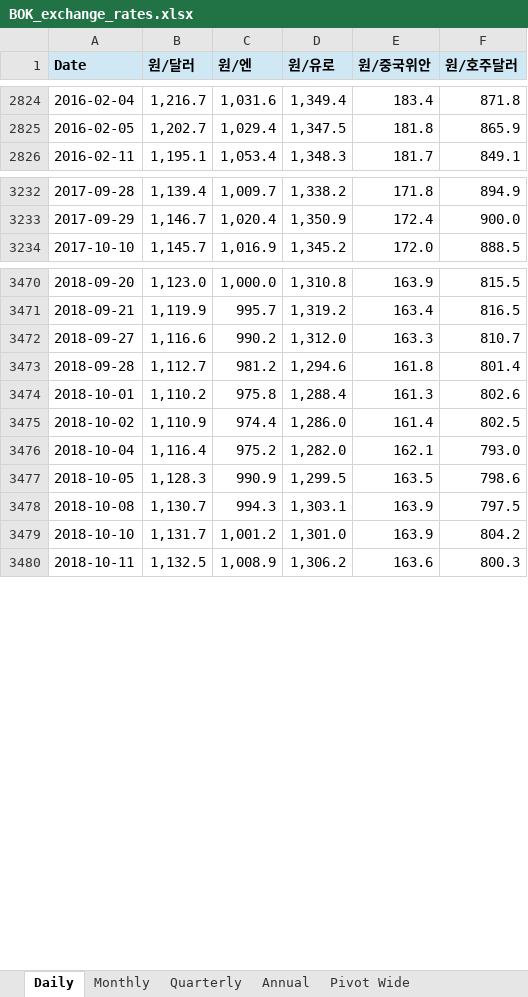
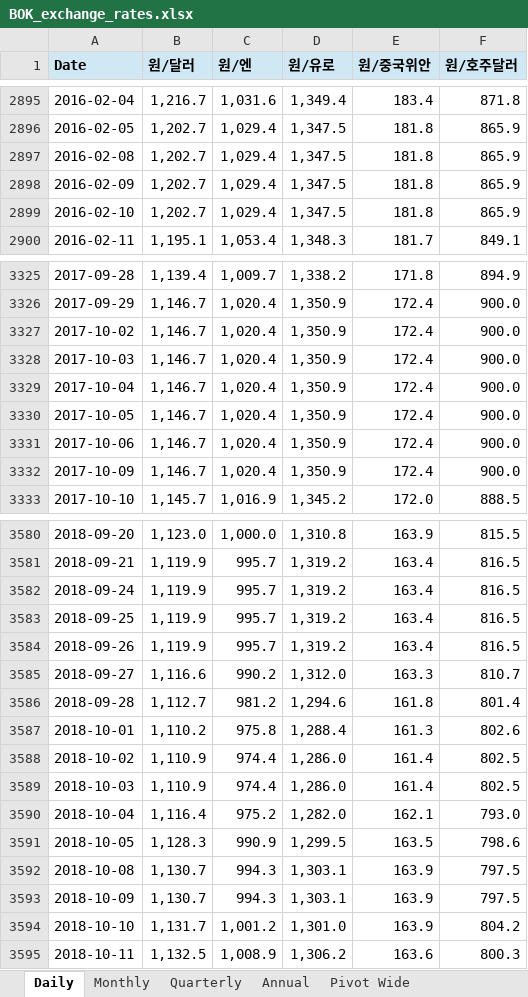
Before and after one commit to gschoie/ecos-fx-rates, an Excel workbook: output/BOK_exchange_rates.xlsx, sheet Daily, drawn as a sheet; only a part is shown, gaps mark what is left out; values as stored, in another font and other column widths than the file's, no borders; the diff covers the shown part only; the diff names each change by its address in the sheet, - before the commit and + after, or states it on an @@ line.

```diff
--- a/output/BOK_exchange_rates.xlsx (sheet Daily)
+++ b/output/BOK_exchange_rates.xlsx (sheet Daily)
+row 2897: 2016-02-08 | 1,202.7 | 1,029.4 | 1,347.5 | 181.8 | 865.9
+row 2898: 2016-02-09 | 1,202.7 | 1,029.4 | 1,347.5 | 181.8 | 865.9
+row 2899: 2016-02-10 | 1,202.7 | 1,029.4 | 1,347.5 | 181.8 | 865.9
+row 3327: 2017-10-02 | 1,146.7 | 1,020.4 | 1,350.9 | 172.4 | 900.0
+row 3328: 2017-10-03 | 1,146.7 | 1,020.4 | 1,350.9 | 172.4 | 900.0
+row 3329: 2017-10-04 | 1,146.7 | 1,020.4 | 1,350.9 | 172.4 | 900.0
+row 3330: 2017-10-05 | 1,146.7 | 1,020.4 | 1,350.9 | 172.4 | 900.0
+row 3331: 2017-10-06 | 1,146.7 | 1,020.4 | 1,350.9 | 172.4 | 900.0
+row 3332: 2017-10-09 | 1,146.7 | 1,020.4 | 1,350.9 | 172.4 | 900.0
+row 3582: 2018-09-24 | 1,119.9 | 995.7 | 1,319.2 | 163.4 | 816.5
+row 3583: 2018-09-25 | 1,119.9 | 995.7 | 1,319.2 | 163.4 | 816.5
+row 3584: 2018-09-26 | 1,119.9 | 995.7 | 1,319.2 | 163.4 | 816.5
+row 3589: 2018-10-03 | 1,110.9 | 974.4 | 1,286.0 | 161.4 | 802.5
+row 3593: 2018-10-09 | 1,130.7 | 994.3 | 1,303.1 | 163.9 | 797.5
```
Also changed, not shown: 270 added rows, 55 removed rows and 3 edited cells elsewhere in this sheet, sheet Monthly, sheet Quarterly, sheet Annual, sheet Pivot Wide, hidden cells.
